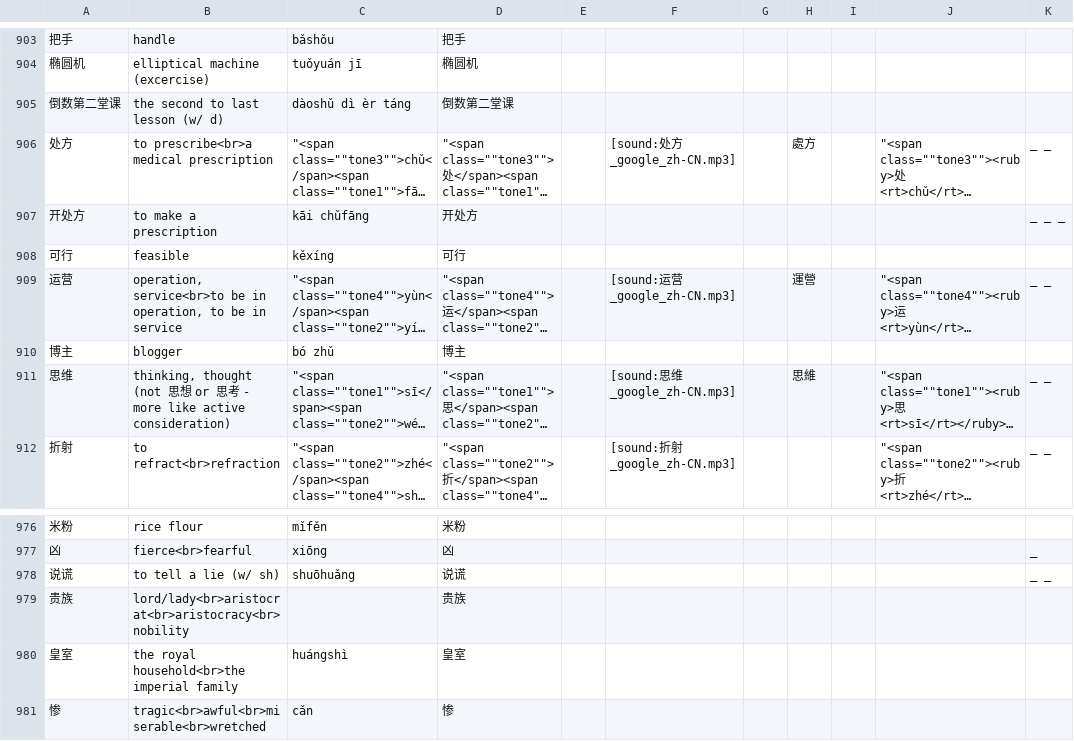
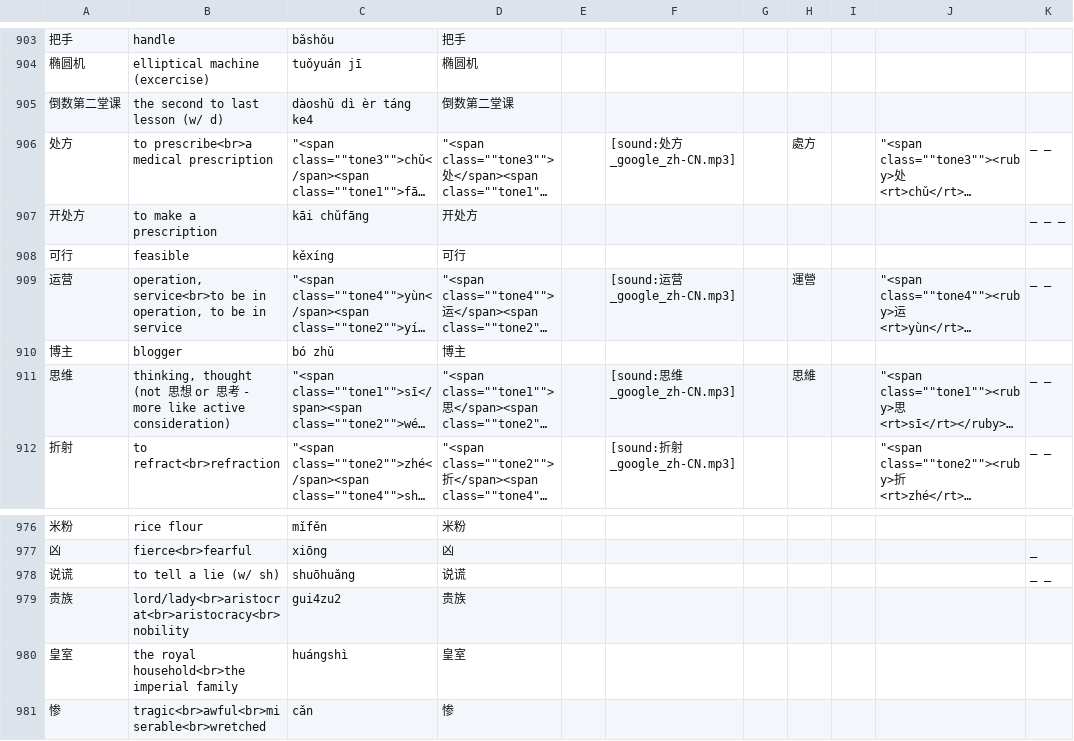
Before and after one commit to mgeracie/anki_helpers, a CSV file: input/Active_Chinese_20230503.csv (was input_files/Active_Chinese_20230503.csv), drawn as a sheet; only a part is shown, gaps mark what is left out; long unchanged cells end in …; the diff covers the shown part only; the diff names each change by its address in the sheet, - before the commit and + after, or states it on an @@ line.

```diff
--- a/input_files/Active_Chinese_20230503.csv
+++ b/input/Active_Chinese_20230503.csv
-C905: dàoshǔ dì èr táng
+C905: dàoshǔ dì èr táng ke4
-C979: (empty)
+C979: gui4zu2
```
Also changed, not shown: 8 edited cells elsewhere in this file, 11 other files.
